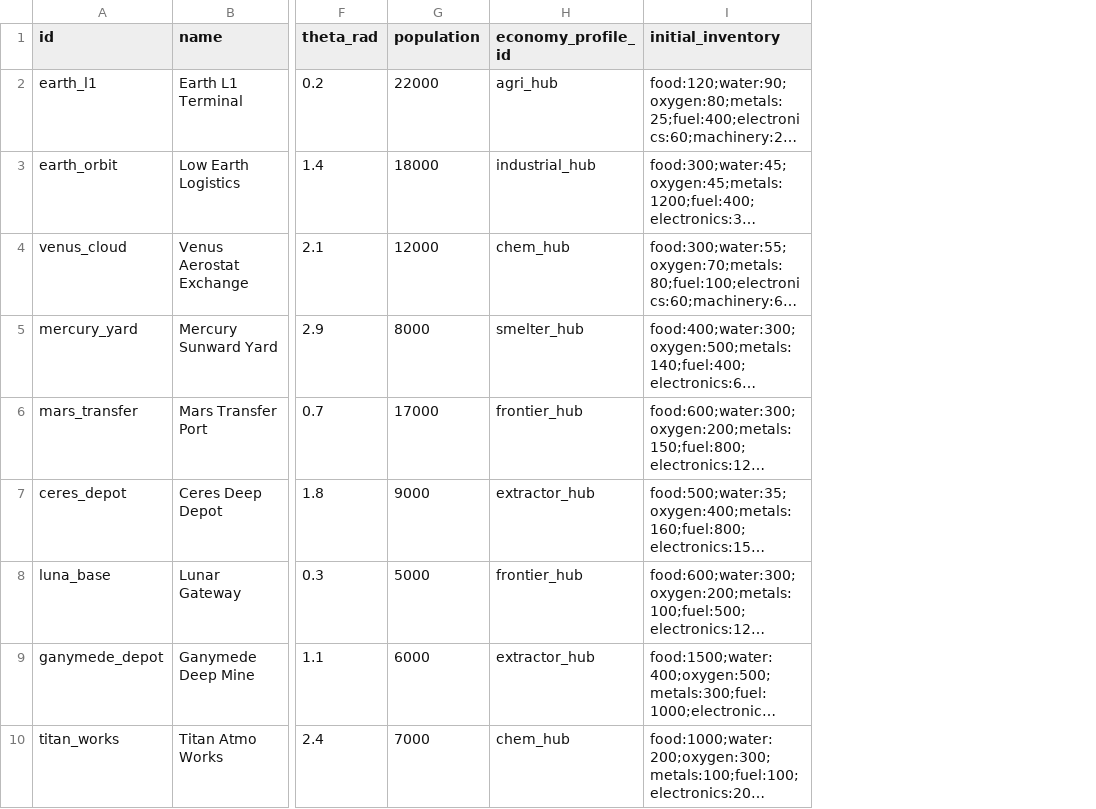
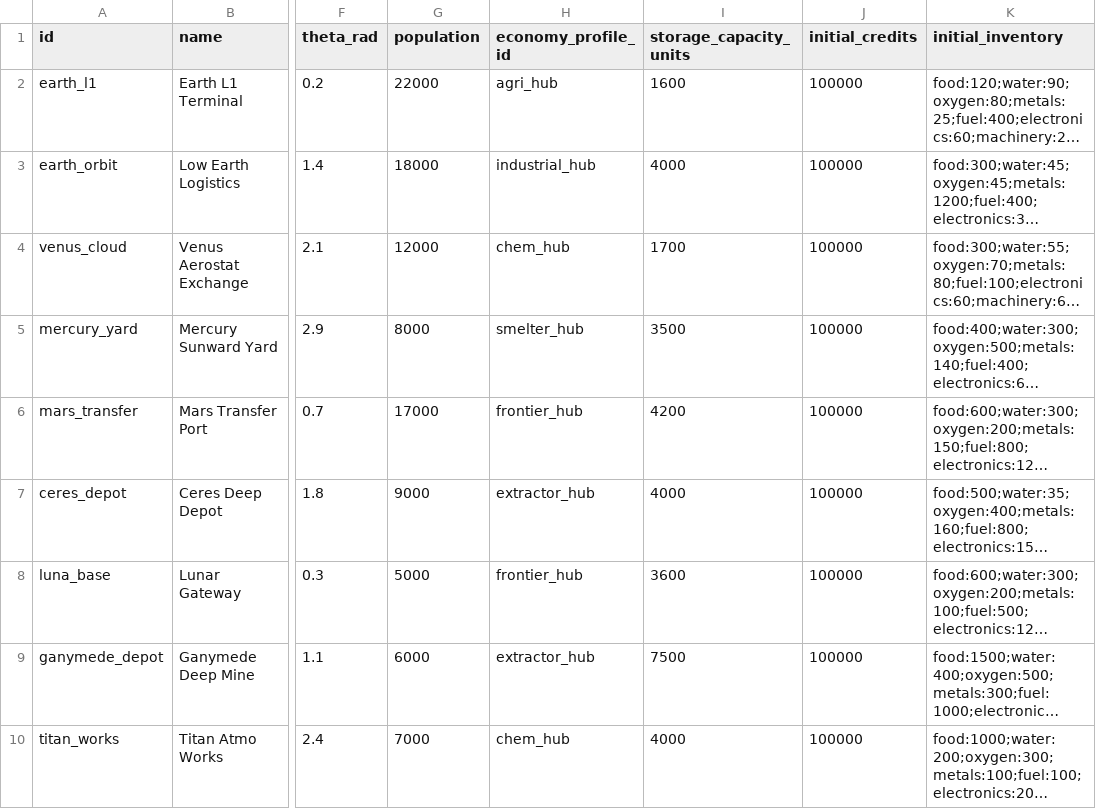
Before and after one commit to irigi/SpaceTrains, a CSV file: data/stations/stations.csv, drawn as a sheet; only a part is shown, gaps mark what is left out; long unchanged cells end in …; the diff names each change by its address in the sheet, - before the commit and + after, or states it on an @@ line.

```diff
--- a/data/stations/stations.csv
+++ b/data/stations/stations.csv
+column I (storage_capacity_units), rows 2-10: 1600 | 4000 | 1700 | 3500 | 4200 | 4000 | 3600 | 7500 | 4000
+column J (initial_credits), rows 2-10: all 100000
```
Also changed, not shown: data/commodities/commodities.csv, data/ships/ships.csv, 9 other files.
